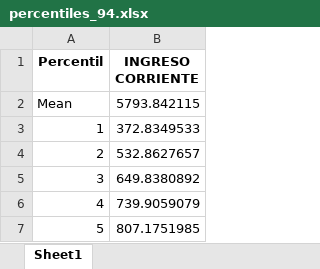
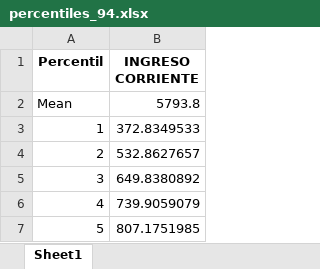
Before and after one commit to erickpolin/ENIGH_1984, an Excel workbook: percentiles_94.xlsx, sheet Sheet1, drawn as a sheet; only a part is shown; values as stored, in another font and other column widths than the file's, no borders; the diff names each change by its address in the sheet, - before the commit and + after, or states it on an @@ line.

```diff
--- a/percentiles_94.xlsx (sheet Sheet1)
+++ b/percentiles_94.xlsx (sheet Sheet1)
-B2 (INGRESO CORRIENTE): 5793.842115
+B2 (INGRESO CORRIENTE): 5793.8
```
Also changed, not shown: percentiles_96.xlsx, 9 other files.
